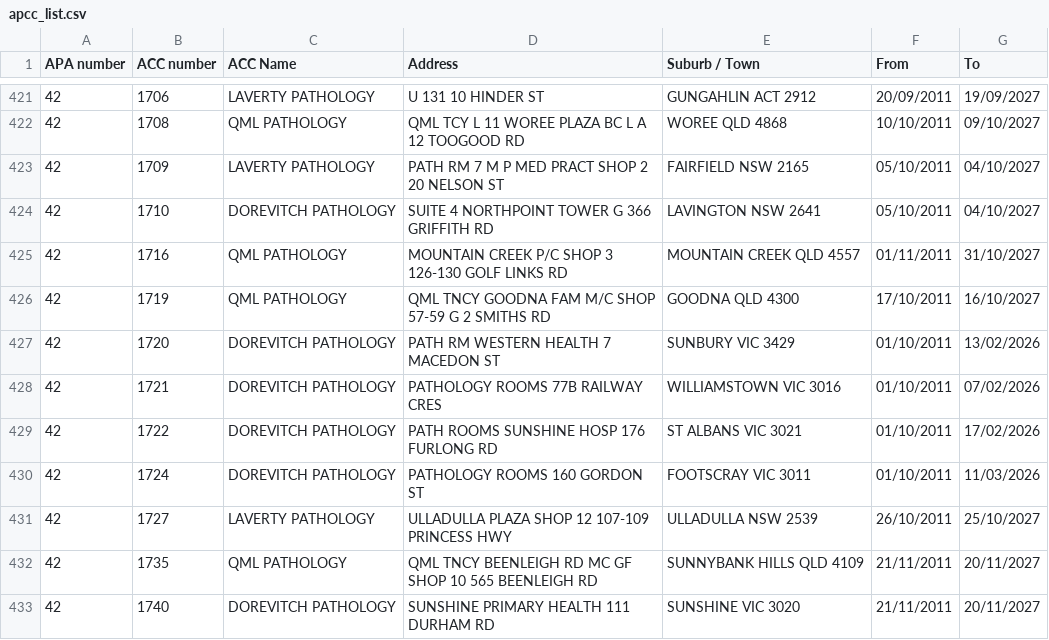
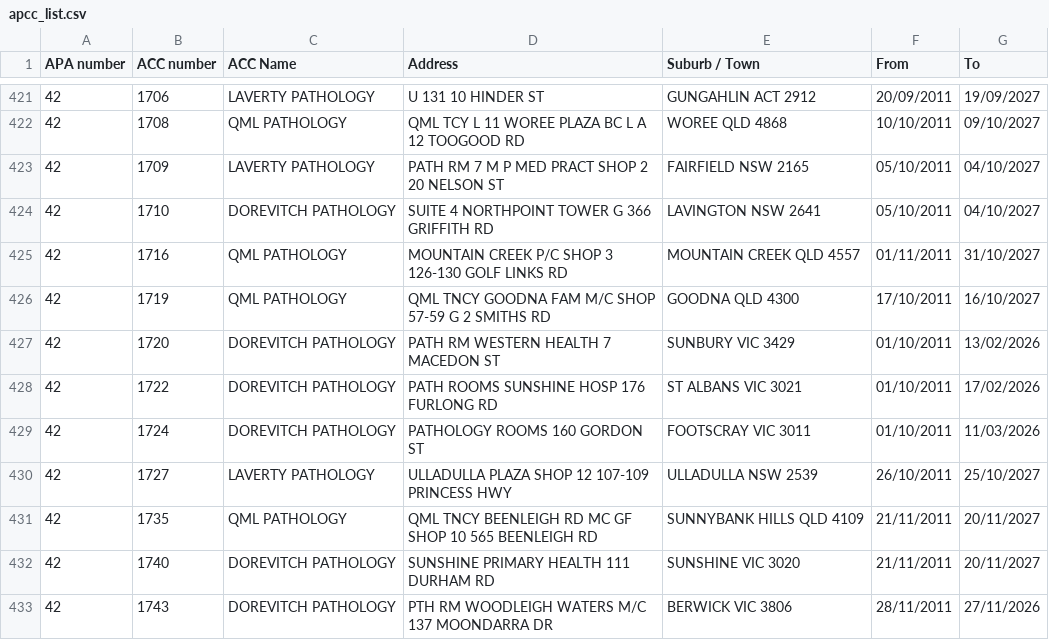
Before and after one commit to nwbort/apcc, a CSV file: apcc_list.csv, drawn as a sheet; only a part is shown, gaps mark what is left out; the shorter side is filled out with more unchanged rows.

```diff
--- a/apcc_list.csv
+++ b/apcc_list.csv
@@ -427,3 +427,2 @@ APA number,ACC number,ACC Name,Address,Suburb / Town,From,To
 42,1720,DOREVITCH PATHOLOGY,PATH RM WESTERN HEALTH 7 MACEDON ST,SUNBURY VIC 3429,01/10/2011,13/02/2026
-42,1721,DOREVITCH PATHOLOGY,PATHOLOGY ROOMS 77B RAILWAY CRES,WILLIAMSTOWN VIC 3016,01/10/2011,07/02/2026
 42,1722,DOREVITCH PATHOLOGY,PATH ROOMS SUNSHINE HOSP 176 FURLONG RD,ST ALBANS VIC 3021,01/10/2011,17/02/2026
```
